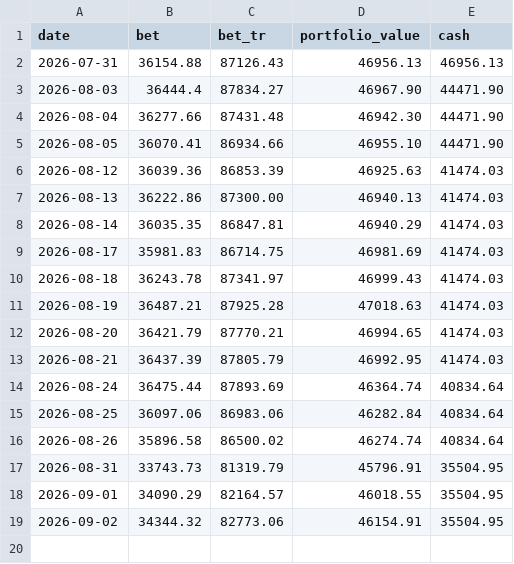
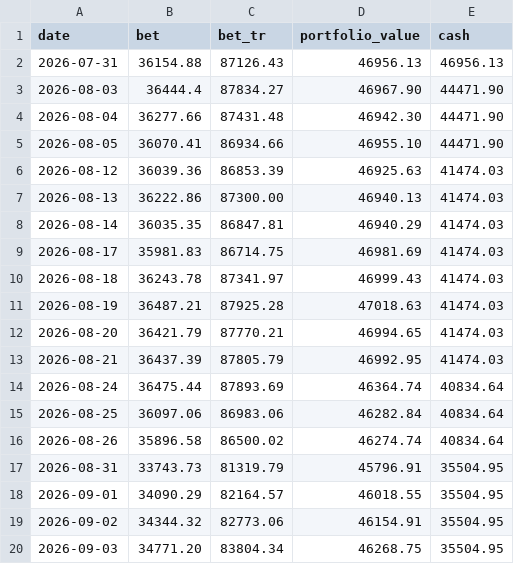
Before and after one commit to bogdanripa/auto-trading, a CSV file: state/benchmark.csv, drawn as a sheet.

```diff
--- a/state/benchmark.csv
+++ b/state/benchmark.csv
@@ -19 +19,2 @@ date,bet,bet_tr,portfolio_value,cash
 2026-09-02,34344.32,82773.06,46154.91,35504.95
+2026-09-03,34771.20,83804.34,46268.75,35504.95
```
Also changed, not shown: 2 other files.
